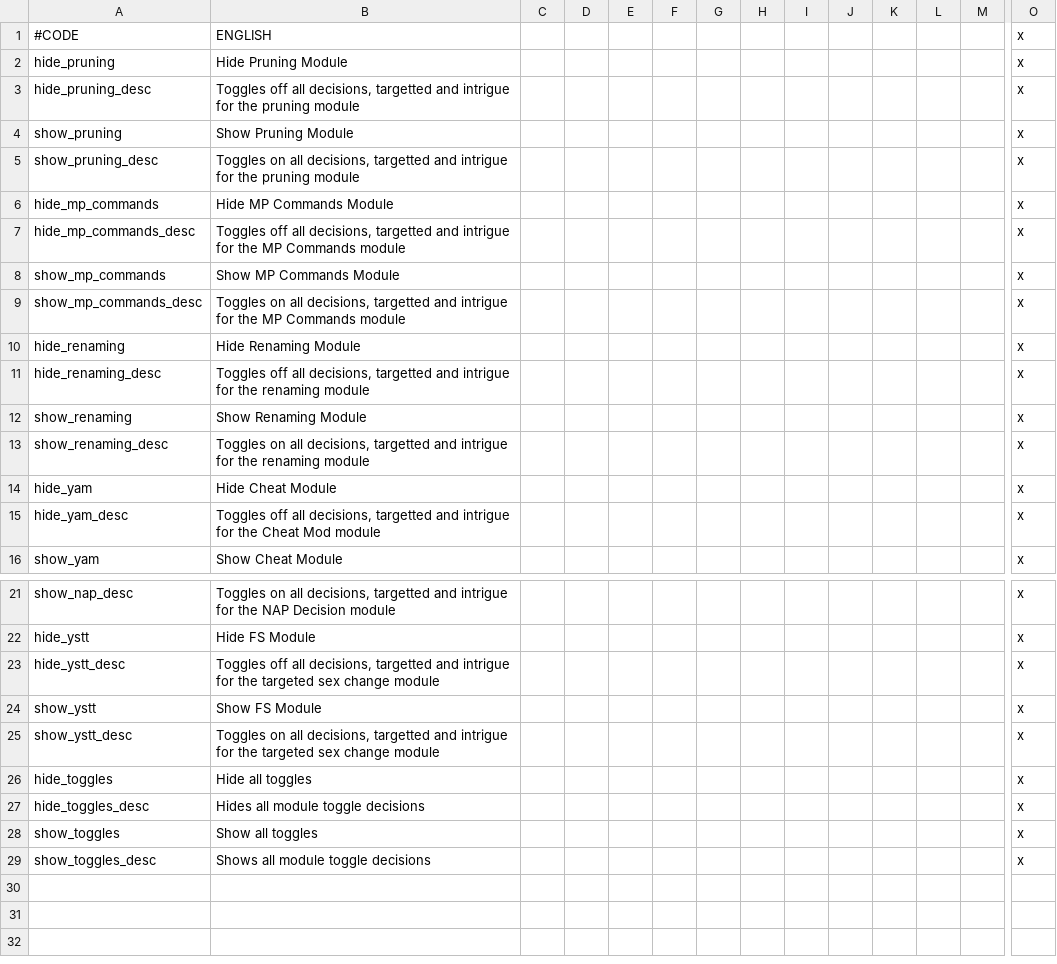
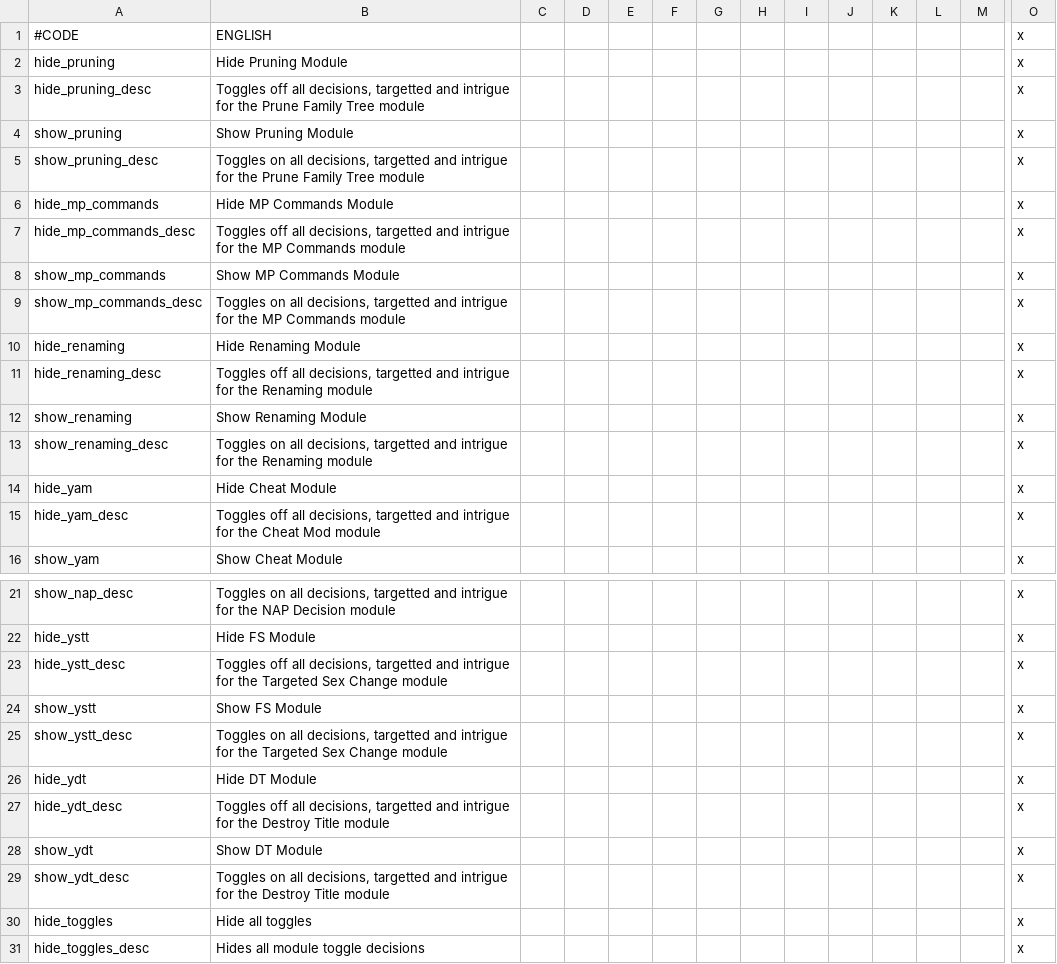
Before and after one commit to Jorrfjalla/CK2-Y-Merged-Mods, a CSV file: YMM/localisation/y_toggle_decisions.csv, drawn as a sheet; only a part is shown, gaps mark what is left out; the shorter side is filled out with more unchanged rows; rows hold the shown columns only; the diff names each change by its address in the sheet, - before the commit and + after, or states it on an @@ line.

Commit message:
Updated sheep.dds, no longer blurry. Split up interface files more granularly, to make edits easier. Added YDT, Destroy titles of 3 tiers, not mercenary, religious heads or inactive

```diff
--- a/YMM/localisation/y_toggle_decisions.csv
+++ b/YMM/localisation/y_toggle_decisions.csv
-B3: …for the pruning module
+B3: …for the Prune Family Tree module
-B5: …for the pruning module
+B5: …for the Prune Family Tree module
-B11: …for the renaming module
+B11: …for the Renaming module
-B13: …for the renaming module
+B13: …for the Renaming module
-B23: …for the targeted sex change module
+B23: …for the Targeted Sex Change module
-B25: …for the targeted sex change module
+B25: …for the Targeted Sex Change module
+row 26: hide_ydt | Hide DT Module |  |  |  |  |  |  |  |  |  |  |  | x
+row 27: hide_ydt_desc | Toggles off all decisions, targetted and intrigue for the Destroy Title module |  |  |  |  |  |  |  |  |  |  |  | x
+row 28: show_ydt | Show DT Module |  |  |  |  |  |  |  |  |  |  |  | x
+row 29: show_ydt_desc | Toggles on all decisions, targetted and intrigue for the Destroy Title module |  |  |  |  |  |  |  |  |  |  |  | x
```
Also changed, not shown: 16 other files.
